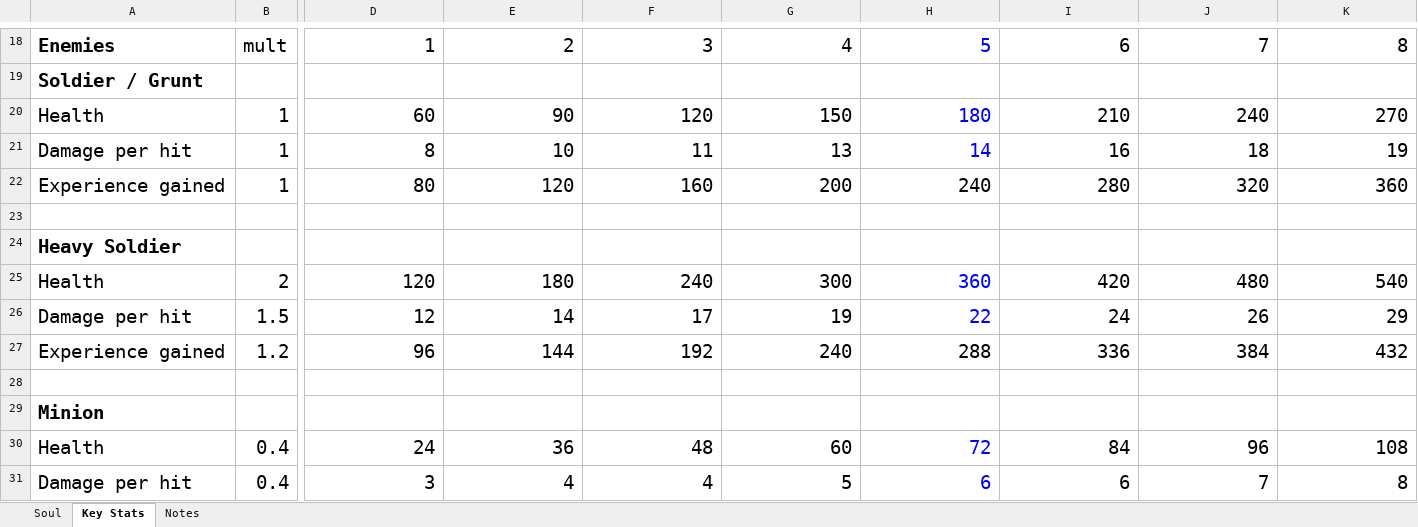
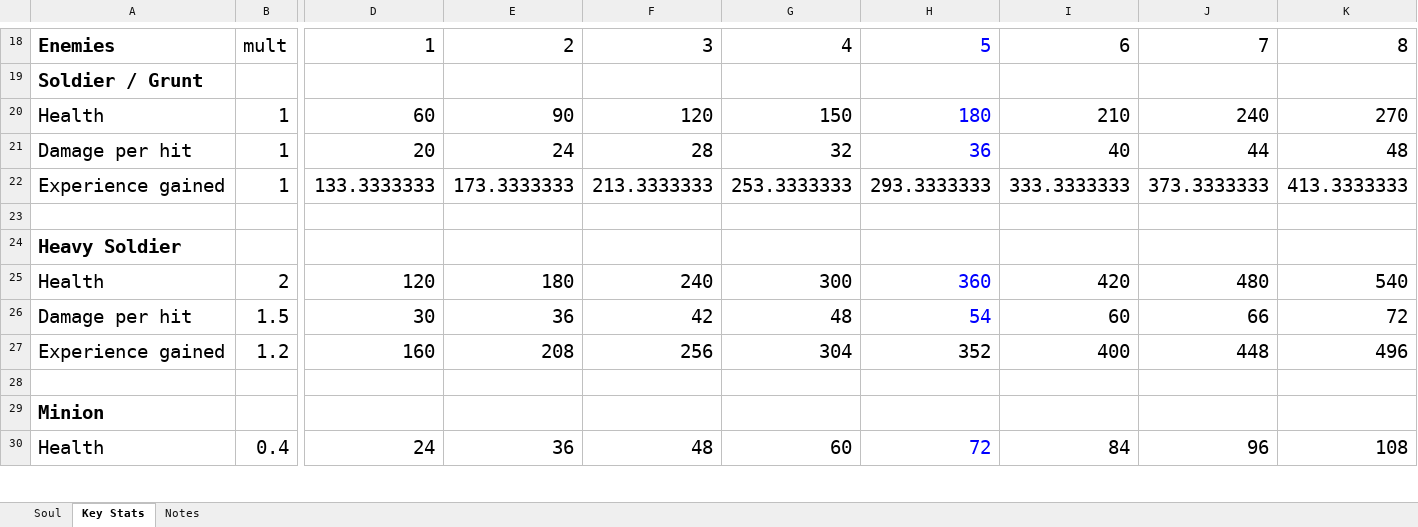
Before and after one commit to TJTerzi/RPGProject, an Excel workbook: Additional Assets/RPG Stats Spreadsheet.xlsx, sheet Key Stats, drawn as a sheet; only a part is shown, gaps mark what is left out; values as stored, in another font and other column widths than the file's, no borders; removed rows and columns are numbered as before the commit, all else as after; rows hold the shown columns only; the diff covers the shown part only; the diff names each change by its address in the sheet, - before the commit and + after, or states it on an @@ line.

Commit message:
Input Stats from Spreadsheet

```diff
--- a/Additional Assets/RPG Stats Spreadsheet.xlsx (sheet Key Stats)
+++ b/Additional Assets/RPG Stats Spreadsheet.xlsx (sheet Key Stats)
-row 21: Damage per hit | 1 | 8 | 10 | 11 | 13 | 14 | 16 | 18 | 19
-row 22: Experience gained | 1 | 80 | 120 | 160 | 200 | 240 | 280 | 320 | 360
+row 21: Damage per hit | 1 | 20 | 24 | 28 | 32 | 36 | 40 | 44 | 48
+row 22: Experience gained | 1 | 133.3333333 | 173.3333333 | 213.3333333 | 253.3333333 | 293.3333333 | 333.3333333 | 373.3333333 | 413.3333333
-row 26: Damage per hit | 1.5 | 12 | 14 | 17 | 19 | 22 | 24 | 26 | 29
-row 27: Experience gained | 1.2 | 96 | 144 | 192 | 240 | 288 | 336 | 384 | 432
+row 26: Damage per hit | 1.5 | 30 | 36 | 42 | 48 | 54 | 60 | 66 | 72
+row 27: Experience gained | 1.2 | 160 | 208 | 256 | 304 | 352 | 400 | 448 | 496
-row 31: Damage per hit | 0.4 | 3 | 4 | 4 | 5 | 6 | 6 | 7 | 8
```
Also changed, not shown: 12 added rows, 11 removed rows and 1 edited cell elsewhere in this sheet, hidden cells, 8 other files.
